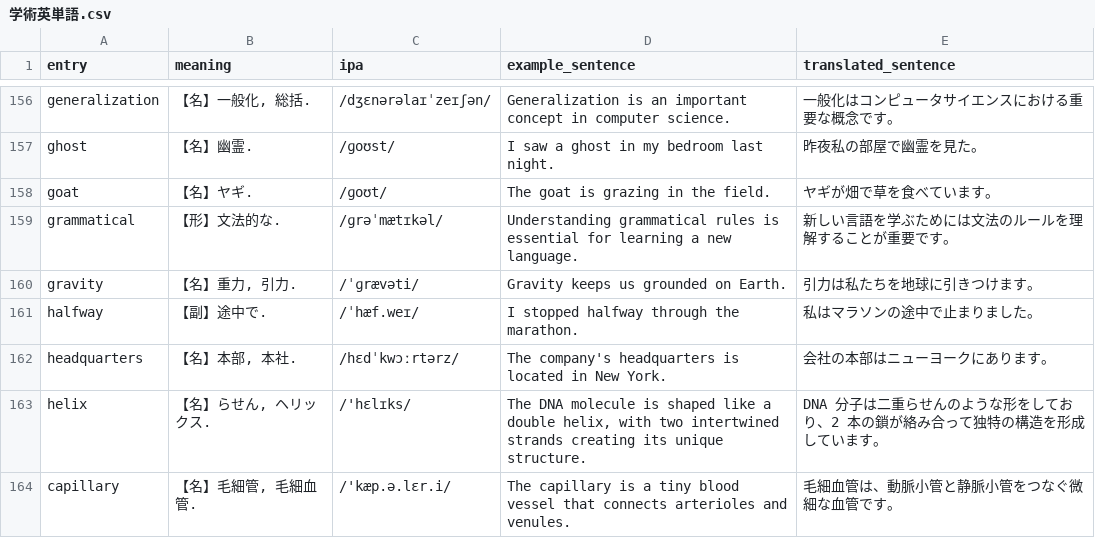
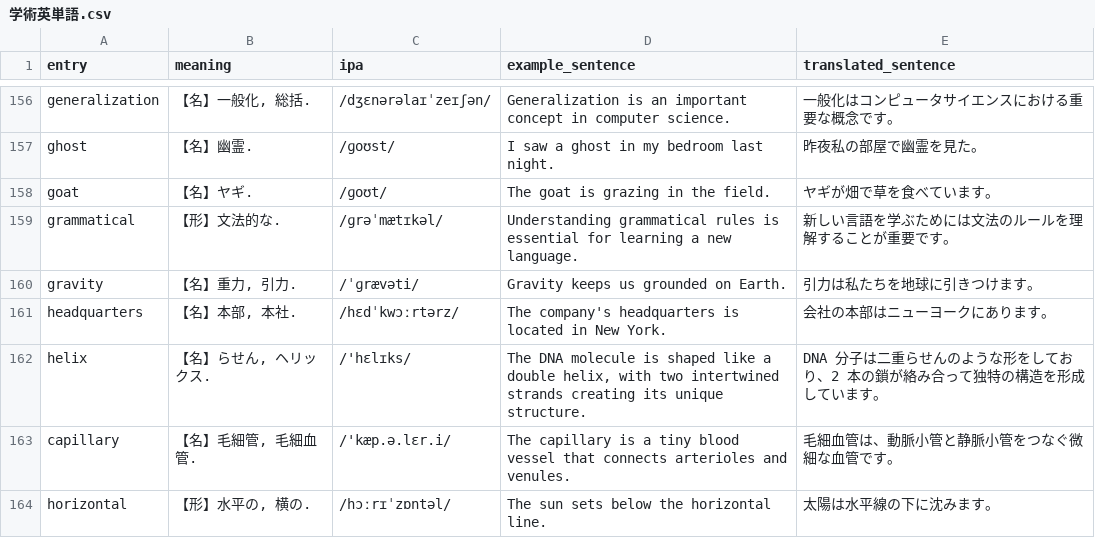
Before and after one commit to ryosukeaaaaa/WakeMeUp, a CSV file: WakeMeUp/学術英単語.csv, drawn as a sheet; only a part is shown, gaps mark what is left out; the shorter side is filled out with more unchanged rows; the diff names each change by its address in the sheet, - before the commit and + after, or states it on an @@ line.

```diff
--- a/WakeMeUp/学術英単語.csv
+++ b/WakeMeUp/学術英単語.csv
-row 161: halfway | 【副】途中で. | /ˈhæf.weɪ/ | I stopped halfway through the marathon. | 私はマラソンの途中で止まりました。
```
Also changed, not shown: 7 other files.
